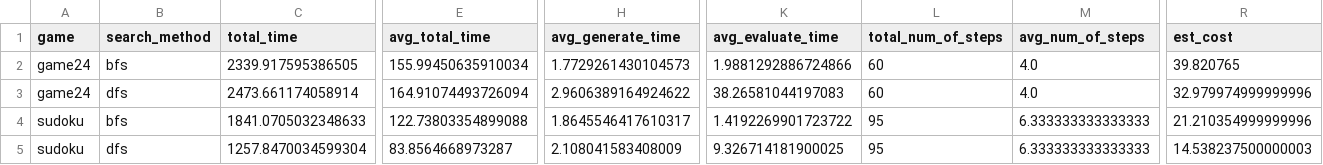
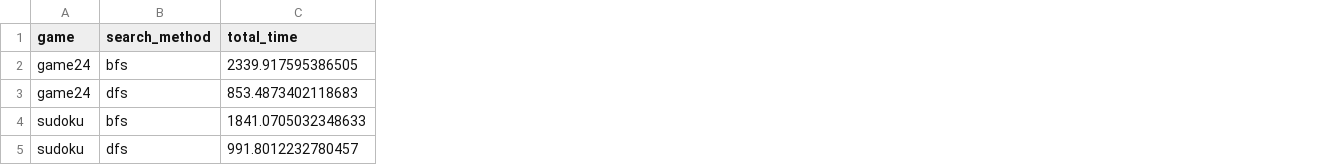
Before and after one commit to AllenChenCU/tree-of-thought-llm, a CSV file: final_metrics_df.csv, drawn as a sheet; only a part is shown, gaps mark what is left out; removed rows and columns are numbered as before the commit, all else as after; rows hold the shown columns only; the diff names each change by its address in the sheet, - before the commit and + after, or states it on an @@ line.

```diff
--- a/final_metrics_df.csv
+++ b/final_metrics_df.csv
-column E (avg_total_time), row 2: 155.99450635910034; row 4: 122.73803354899088
-column H (avg_generate_time), row 2: 1.7729261430104573; row 4: 1.8645546417610317
-column K (avg_evaluate_time), row 2: 1.9881292886724866; row 4: 1.4192269901723722
-column L (total_num_of_steps), row 2: 60; row 4: 95
-column M (avg_num_of_steps), row 2: 4.0; row 4: 6.333333333333333
-column R (est_cost), row 2: 39.820765; row 4: 21.210354999999996
-row 3: game24 | dfs | 2473.661174058914 | 164.91074493726094 | 2.9606389164924622 | 38.26581044197083 | 60 | 4.0 | 32.979974999999996
+row 3: game24 | dfs | 853.4873402118683
-row 5: sudoku | dfs | 1257.8470034599304 | 83.8564668973287 | 2.108041583408009 | 9.326714181900025 | 95 | 6.333333333333333 | 14.538237500000003
+row 5: sudoku | dfs | 991.8012232780457
```
Also changed, not shown: 6 other files.
